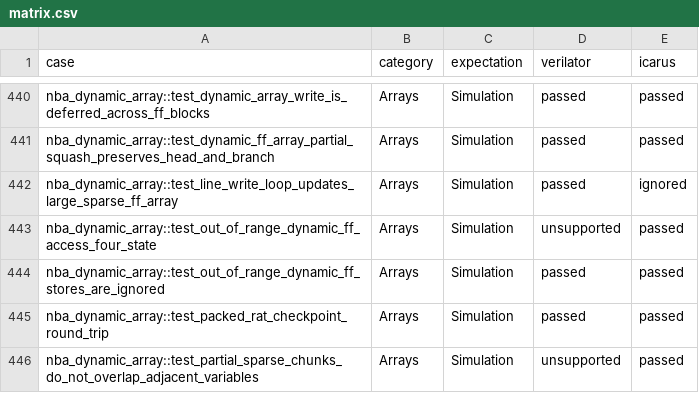
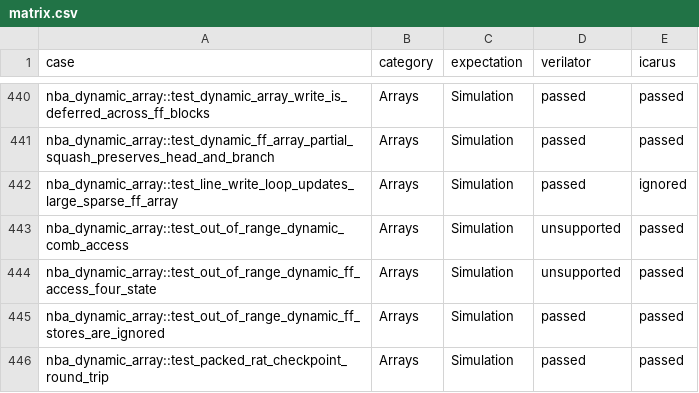
Before and after one commit to celox-sim/celox, a CSV file: crates/celox-test-suite/verification/matrix.csv, drawn as a sheet; only a part is shown, gaps mark what is left out; the shorter side is filled out with more unchanged rows.

Commit message:
test: cover out-of-range accesses on every lowering path
Add shared suite cases for combinational accesses and require X for
four-state out-of-range reads; Icarus 13.0 passes all of them. Add
Celox-only regressions for paths the external simulators disagree on,
functions, two-state reads and loop-variable ranges, and refresh the SIR
snapshots and retained verification reports.

```diff
--- a/crates/celox-test-suite/verification/matrix.csv
+++ b/crates/celox-test-suite/verification/matrix.csv
@@ -442,2 +442,3 @@ nba_dynamic_array::test_dynamic_ff_array_partial_squash_preserves_head_and_branc
 nba_dynamic_array::test_line_write_loop_updates_large_sparse_ff_array,Arrays,Simulation,passed,ignored
+nba_dynamic_array::test_out_of_range_dynamic_comb_access,Arrays,Simulation,unsupported,passed
 nba_dynamic_array::test_out_of_range_dynamic_ff_access_four_state,Arrays,Simulation,unsupported,passed
```
Also changed, not shown: 10 other files.
